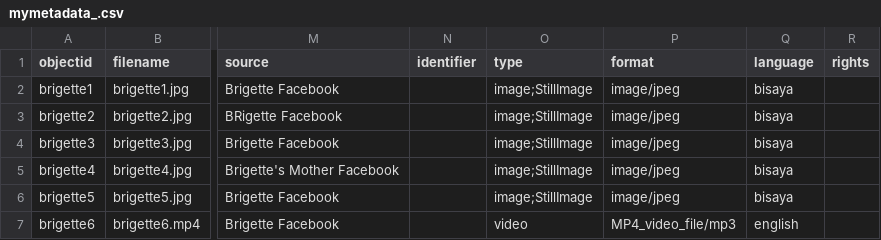
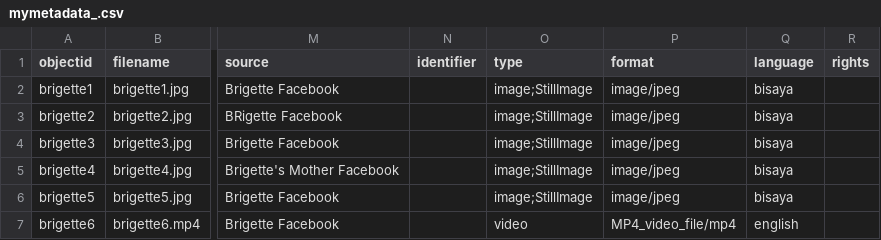
Before and after one commit to brigetta/brie, a CSV file: _data/mymetadata_.csv, drawn as a sheet; only a part is shown, gaps mark what is left out; the diff names each change by its address in the sheet, - before the commit and + after, or states it on an @@ line.

Commit message:
Update mymetadata_.csv

```diff
--- a/_data/mymetadata_.csv
+++ b/_data/mymetadata_.csv
-P7 (format): MP4_video_file/mp3
+P7 (format): MP4_video_file/mp4
```
